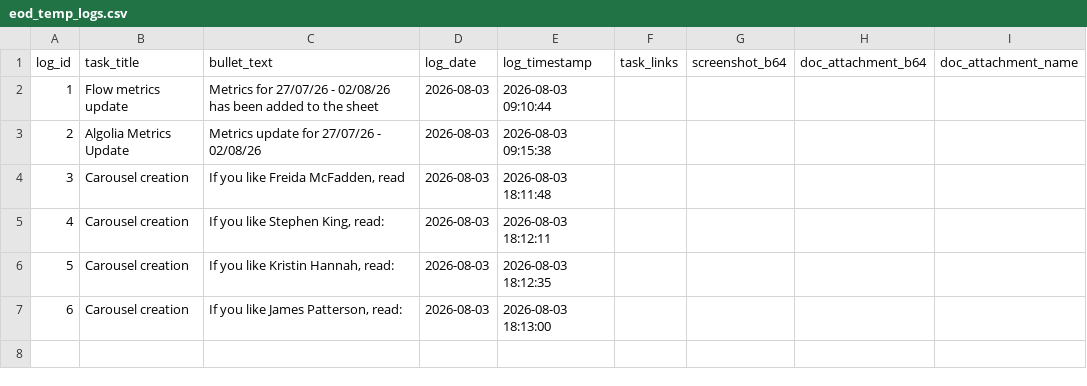
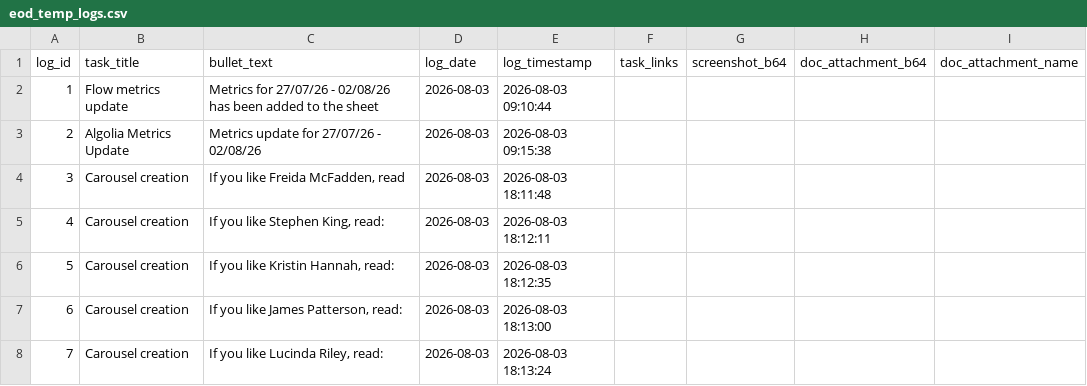
Before and after one commit to RandomlyBryan/personal-tracker, a CSV file: eod_temp_logs.csv, drawn as a sheet.

```diff
--- a/eod_temp_logs.csv
+++ b/eod_temp_logs.csv
@@ -7 +7,2 @@ log_id,task_title,bullet_text,log_date,log_timestamp,task_links,screenshot_b64,d
 6,Carousel creation,"If you like James Patterson, read:",2026-08-03,2026-08-03 18:13:00,,,,
+7,Carousel creation,"If you like Lucinda Riley, read:",2026-08-03,2026-08-03 18:13:24,,,,
```
